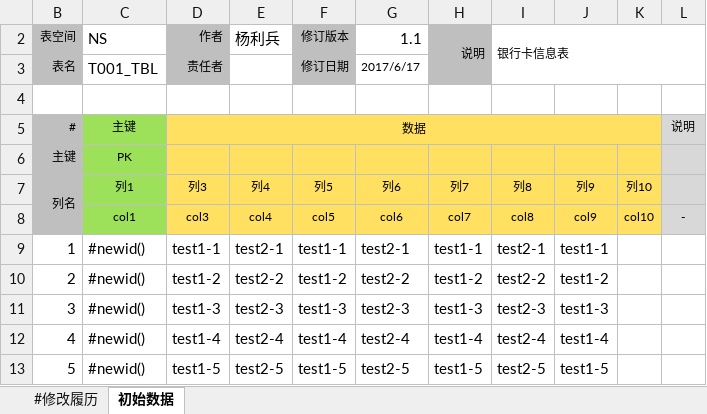
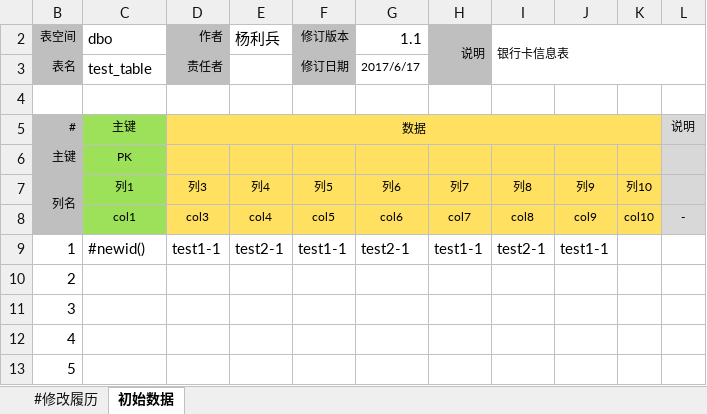
Before and after one commit to excel-code-generator/code-generator, an Excel workbook: template/dml.xlsx, sheet 初始数据, drawn as a sheet; only a part is shown; values as stored, in another font and other column widths than the file's, no borders; the diff covers the shown part only; the diff names each change by its address in the sheet, - before the commit and + after, or states it on an @@ line.

```diff
--- a/template/dml.xlsx (sheet 初始数据)
+++ b/template/dml.xlsx (sheet 初始数据)
-C2: NS
+C2: dbo
-C3 (dbo): T001_TBL
+C3 (dbo): test_table
-C10:C13 (dbo): #newid()
+C10:C13 (dbo): (empty)
-D10 (作者): test1-2
+D10 (作者): (empty)
-E10 (杨利兵): test2-2
+E10 (杨利兵): (empty)
-F10 (修订版本): test1-2
+F10 (修订版本): (empty)
-G10 (1.1): test2-2
+G10 (1.1): (empty)
-H10 (说明): test1-2
+H10 (说明): (empty)
-I10 (银行卡信息表): test2-2
+I10 (银行卡信息表): (empty)
-J10: test1-2
+J10: (empty)
-D11 (作者): test1-3
+D11 (作者): (empty)
-E11 (杨利兵): test2-3
+E11 (杨利兵): (empty)
-F11 (修订版本): test1-3
+F11 (修订版本): (empty)
-G11 (1.1): test2-3
+G11 (1.1): (empty)
-H11 (说明): test1-3
+H11 (说明): (empty)
-I11 (银行卡信息表): test2-3
+I11 (银行卡信息表): (empty)
-J11: test1-3
+J11: (empty)
-D12 (作者): test1-4
+D12 (作者): (empty)
-E12 (杨利兵): test2-4
+E12 (杨利兵): (empty)
-F12 (修订版本): test1-4
+F12 (修订版本): (empty)
-G12 (1.1): test2-4
+G12 (1.1): (empty)
-H12 (说明): test1-4
+H12 (说明): (empty)
-I12 (银行卡信息表): test2-4
+I12 (银行卡信息表): (empty)
-J12: test1-4
+J12: (empty)
-D13 (作者): test1-5
+D13 (作者): (empty)
-E13 (杨利兵): test2-5
+E13 (杨利兵): (empty)
-F13 (修订版本): test1-5
+F13 (修订版本): (empty)
-G13 (1.1): test2-5
+G13 (1.1): (empty)
-H13 (说明): test1-5
+H13 (说明): (empty)
-I13 (银行卡信息表): test2-5
+I13 (银行卡信息表): (empty)
-J13: test1-5
+J13: (empty)
```
Also changed, not shown: 10 added rows and 40 edited cells elsewhere in this sheet, sheet #修改履历, template/ddl.xlsx, template/message.xlsx.
